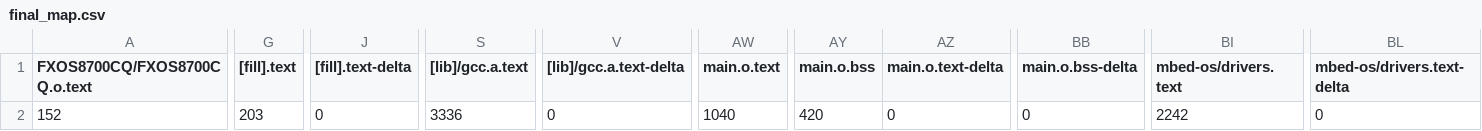
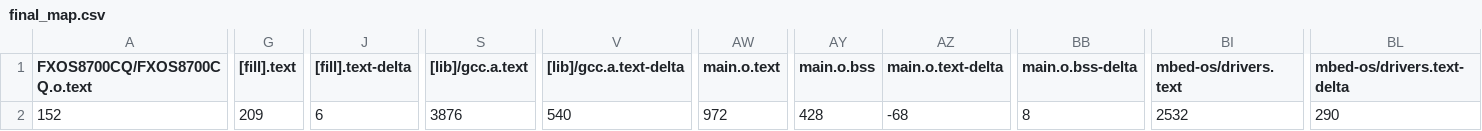
Before and after one commit to ray88728/final, a CSV file: final/BUILD/K66F/GCC_ARM/final_map.csv, drawn as a sheet; only a part is shown, gaps mark what is left out; the diff covers the shown part only; the diff names each change by its address in the sheet, - before the commit and + after, or states it on an @@ line.

```diff
--- a/final/BUILD/K66F/GCC_ARM/final_map.csv
+++ b/final/BUILD/K66F/GCC_ARM/final_map.csv
-G2 ([fill].text): 203
+G2 ([fill].text): 209
-J2 ([fill].text-delta): 0
+J2 ([fill].text-delta): 6
-S2 ([lib]/gcc.a.text): 3336
+S2 ([lib]/gcc.a.text): 3876
-V2 ([lib]/gcc.a.text-delta): 0
+V2 ([lib]/gcc.a.text-delta): 540
-AW2 (main.o.text): 1040
+AW2 (main.o.text): 972
-AY2 (main.o.bss): 420
+AY2 (main.o.bss): 428
-AZ2 (main.o.text-delta): 0
+AZ2 (main.o.text-delta): -68
-BB2 (main.o.bss-delta): 0
+BB2 (main.o.bss-delta): 8
-BI2 (mbed-os/drivers.text): 2242
+BI2 (mbed-os/drivers.text): 2532
-BL2 (mbed-os/drivers.text-delta): 0
+BL2 (mbed-os/drivers.text-delta): 290
```
Also changed, not shown: 2 edited cells elsewhere in this file, 8 other files.
